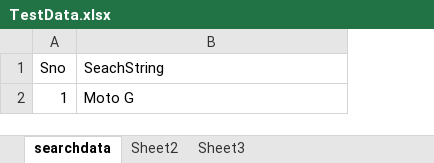
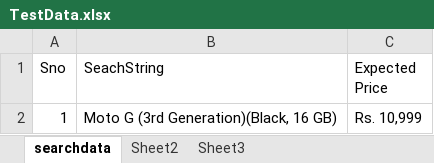
Before and after one commit to seleniumedusoft/PracticeSessions, an Excel workbook: TestData.xlsx, sheet searchdata, drawn as a sheet; values as stored, in another font and other column widths than the file's, no borders; the diff names each change by its address in the sheet, - before the commit and + after, or states it on an @@ line.

```diff
--- a/TestData.xlsx (sheet searchdata)
+++ b/TestData.xlsx (sheet searchdata)
+column C (Expected Price), row 2: Rs. 10,999
-B2 (SeachString): Moto G
+B2 (SeachString): Moto G (3rd Generation)(Black, 16 GB)
```
Also changed, not shown: 2 other files.
